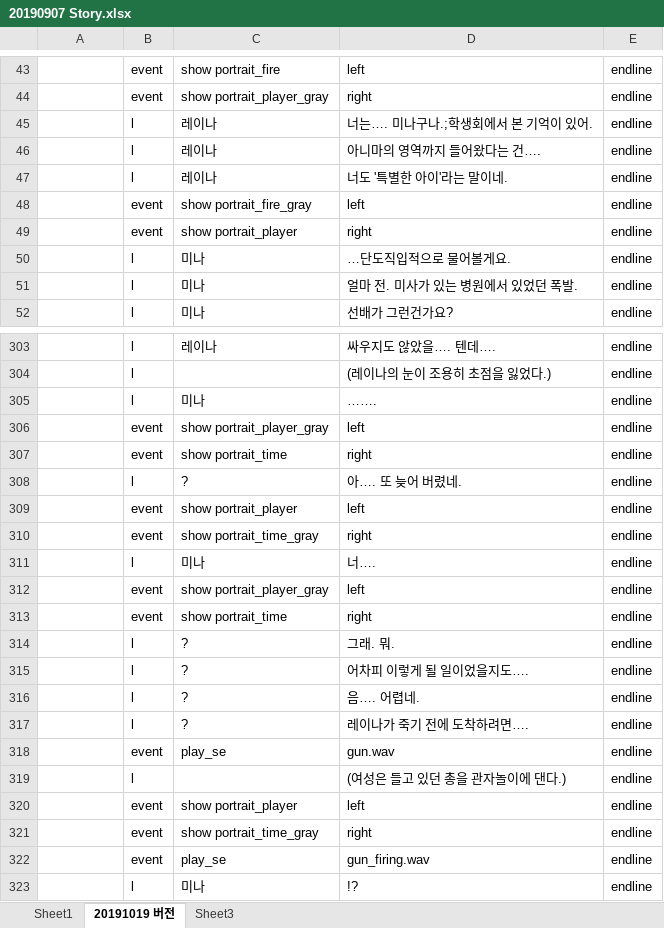
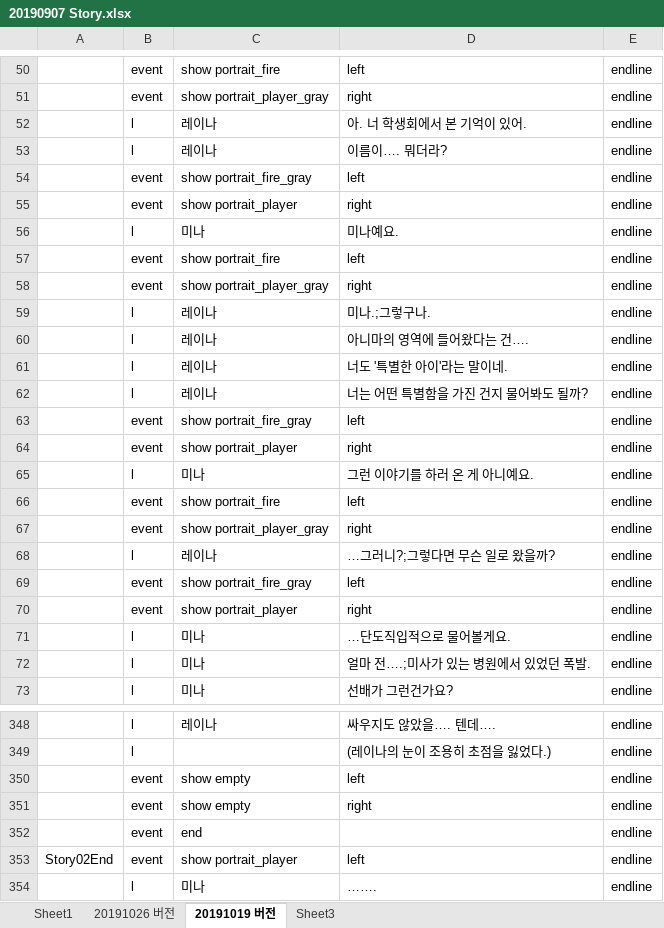
Before and after one commit to kalmmis/IndiePunk-PSY2050, an Excel workbook: 20190907 Story.xlsx, sheet 20191019 버전, drawn as a sheet; only a part is shown, gaps mark what is left out; the shorter side is filled out with more unchanged rows; values as stored, in another font and other column widths than the file's, no borders; addresses are those after the commit; the diff covers the shown part only; the diff names each change by its address in the sheet, - before the commit and + after, or states it on an @@ line.

```diff
--- a/20190907 Story.xlsx (sheet 20191019 버전)
+++ b/20190907 Story.xlsx (sheet 20191019 버전)
+sheet tab: 20191026 버전
-D52: 너는…. 미나구나.;학생회에서 본 기억이 있어.
+D52: 아. 너 학생회에서 본 기억이 있어.
+row 53:  | l | 레이나 | 이름이…. 뭐더라? | endline
+row 54:  | event | show portrait_fire_gray | left | endline
+row 55:  | event | show portrait_player | right | endline
+row 56:  | l | 미나 | 미나예요. | endline
+row 57:  | event | show portrait_fire | left | endline
+row 58:  | event | show portrait_player_gray | right | endline
+row 59:  | l | 레이나 | 미나.;그렇구나. | endline
-D60: 아니마의 영역까지 들어왔다는 건….
+D60: 아니마의 영역에 들어왔다는 건….
+row 62:  | l | 레이나 | 너는 어떤 특별함을 가진 건지 물어봐도 될까? | endline
+row 63:  | event | show portrait_fire_gray | left | endline
+row 64:  | event | show portrait_player | right | endline
+row 65:  | l | 미나 | 그런 이야기를 하러 온 게 아니예요. | endline
+row 66:  | event | show portrait_fire | left | endline
+row 67:  | event | show portrait_player_gray | right | endline
+row 68:  | l | 레이나 | …그러니?;그렇다면 무슨 일로 왔을까? | endline
-D72: 얼마 전. 미사가 있는 병원에서 있었던 폭발.
+D72: 얼마 전….;미사가 있는 병원에서 있었던 폭발.
+row 350:  | event | show empty | left | endline
+row 351:  | event | show empty | right | endline
+row 352:  | event | end |  | endline
+row 353: Story02End | event | show portrait_player | left | endline
```
Also changed, not shown: 48 added rows, 17 removed rows, 6 moved rows and 31 edited cells elsewhere in this sheet, _LevelDB.xlsm, 9 other files.
